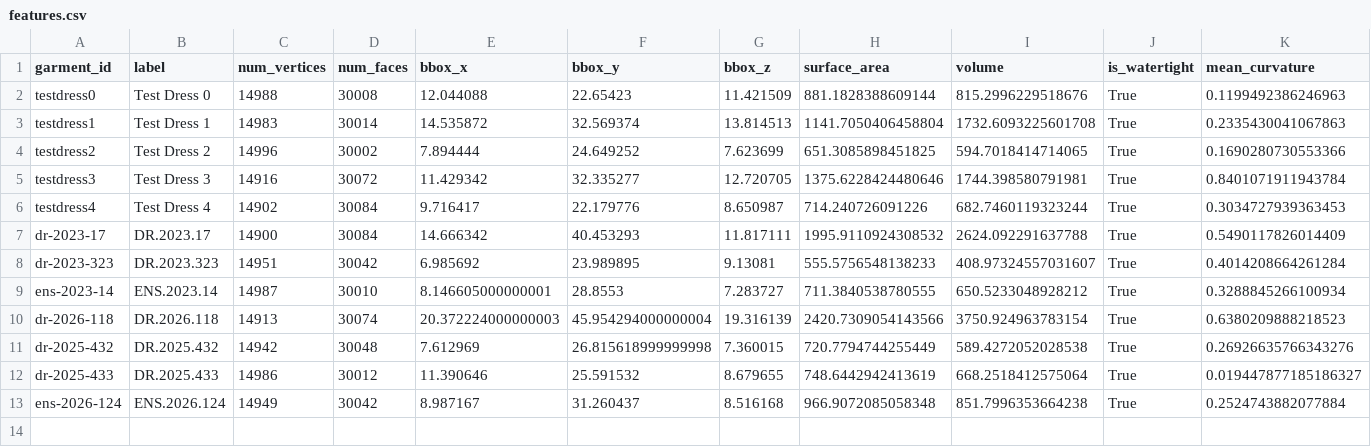
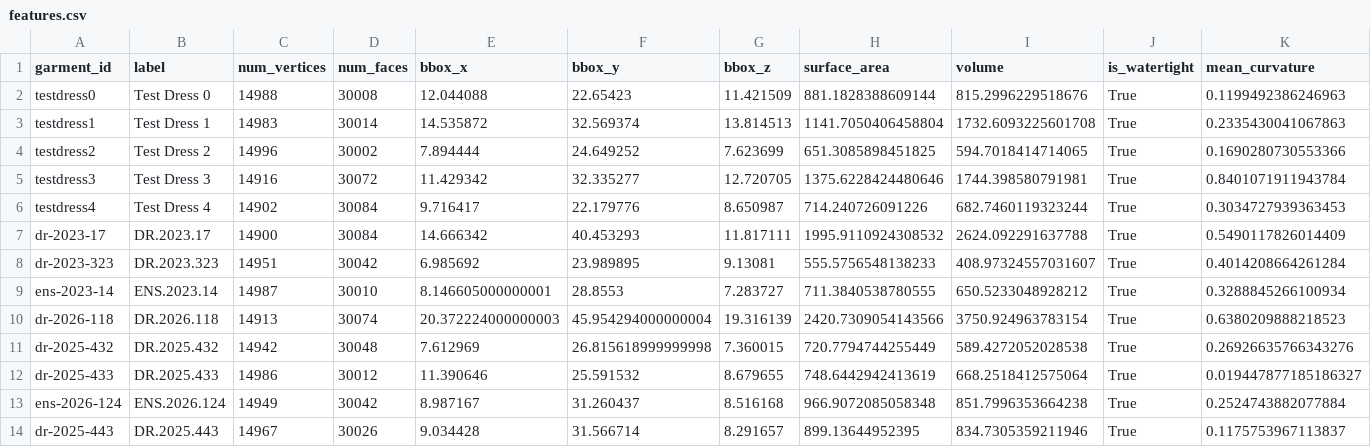
Before and after one commit to mattkoom11/garment-capture-pipeline, a CSV file: features.csv, drawn as a sheet; only a part is shown; rows hold the shown columns only; the diff names each change by its address in the sheet, - before the commit and + after, or states it on an @@ line.

Commit message:
new data

```diff
--- a/features.csv
+++ b/features.csv
+row 14: dr-2025-443 | DR.2025.443 | 14967 | 30026 | 9.034428 | 31.566714 | 8.291657 | 899.13644952395 | 834.7305359211946 | True | 0.1175753967113837
```
Also changed, not shown: cluster_assignments.csv, 2 other files.
